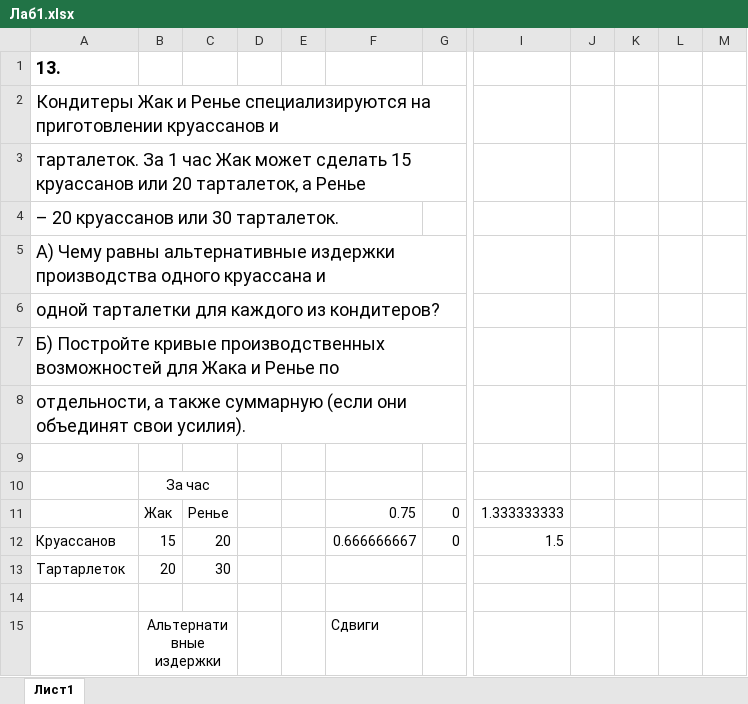
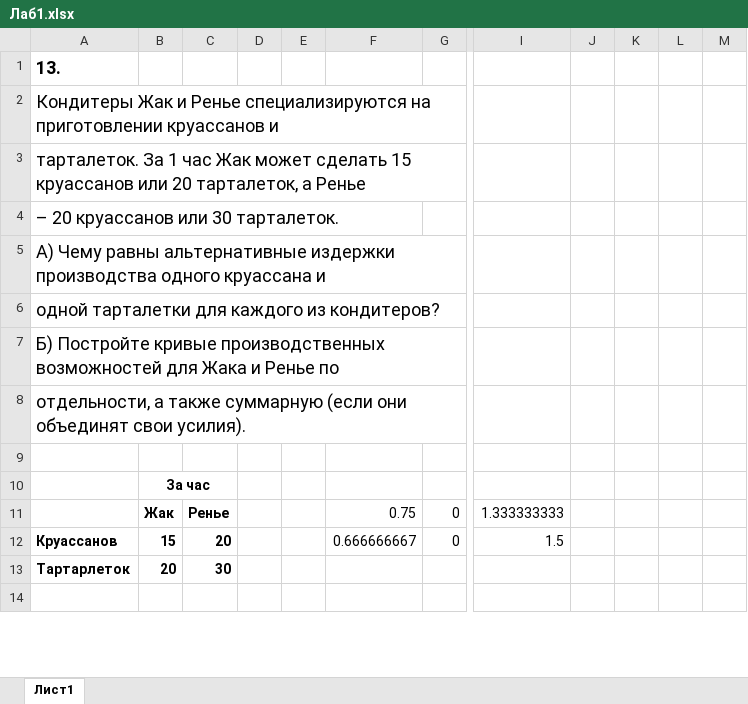
Before and after one commit to 7kia/Economic, an Excel workbook: Лаб1.xlsx, sheet Лист1, drawn as a sheet; only a part is shown, gaps mark what is left out; values as stored, in another font and other column widths than the file's, no borders; charts and pictures not drawn; removed rows and columns are numbered as before the commit, all else as after; rows hold the shown columns only; the diff covers the shown part only; the diff names each change by its address in the sheet, - before the commit and + after, or states it on an @@ line.

Commit message:
Fix excel-file

```diff
--- a/Лаб1.xlsx (sheet Лист1)
+++ b/Лаб1.xlsx (sheet Лист1)
+column D, empty
-column E, empty
+column K, empty
-column M, empty
-B10 bold: off
+B10 bold: on
-B11:C11 bold: off
+B11:C11 bold: on
-A12:C13 bold: off
+A12:C13 bold: on
-row 15:  | Альтернативные издержки |  |  |  | Сдвиги
```
Also changed, not shown: 3 added rows, 5 removed rows, 22 edited cells and cell formats elsewhere in this sheet, formulas that keep their value, charts or pictures.
